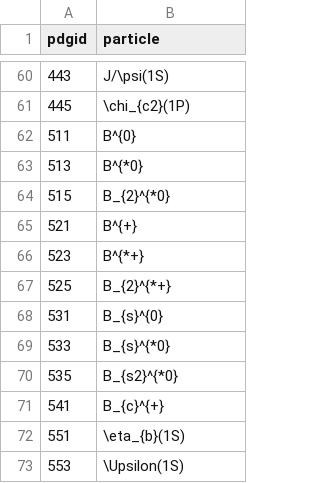
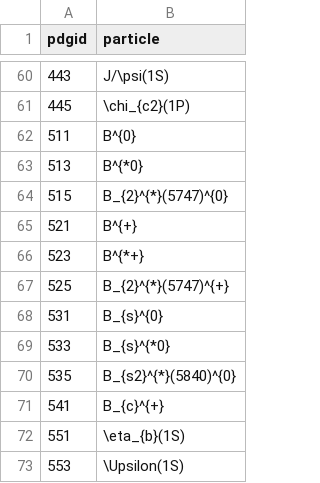
Before and after one commit to scikit-hep/particle, a CSV file: particle/data/pdgid_to_latex.csv, drawn as a sheet; only a part is shown, gaps mark what is left out.

```diff
--- a/particle/data/pdgid_to_latex.csv
+++ b/particle/data/pdgid_to_latex.csv
@@ -63,9 +63,9 @@ pdgid,particle
 513,B^{*0}
-515,B_{2}^{*0}
+515,B_{2}^{*}(5747)^{0}
 521,B^{+}
 523,B^{*+}
-525,B_{2}^{*+}
+525,B_{2}^{*}(5747)^{+}
 531,B_{s}^{0}
 533,B_{s}^{*0}
-535,B_{s2}^{*0}
+535,B_{s2}^{*}(5840)^{0}
 541,B_{c}^{+}
```
Also changed, not shown: particle/data/particle2008.csv, particle/data/particle2018.csv.
